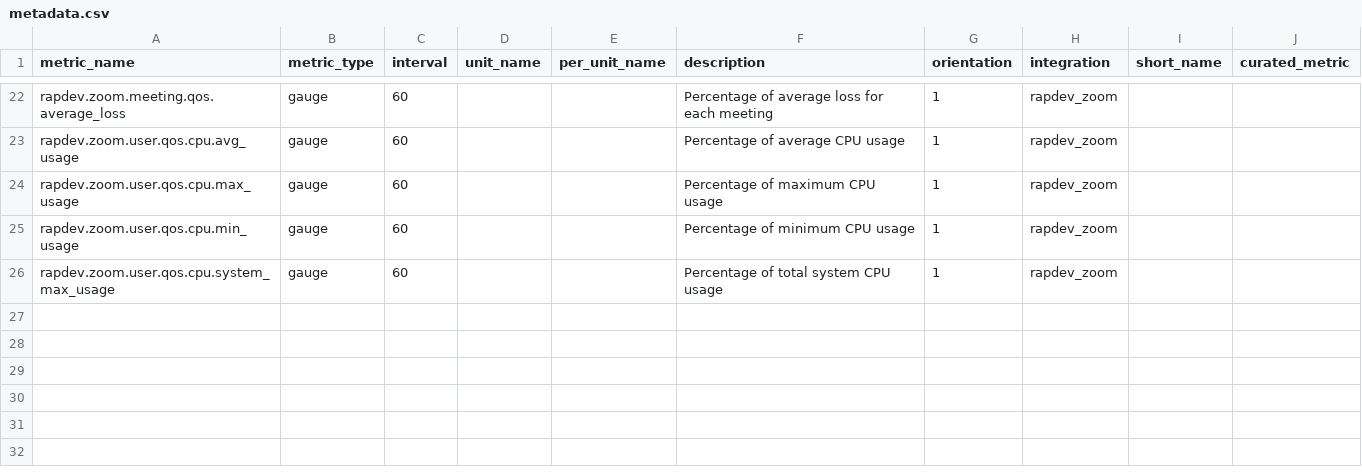
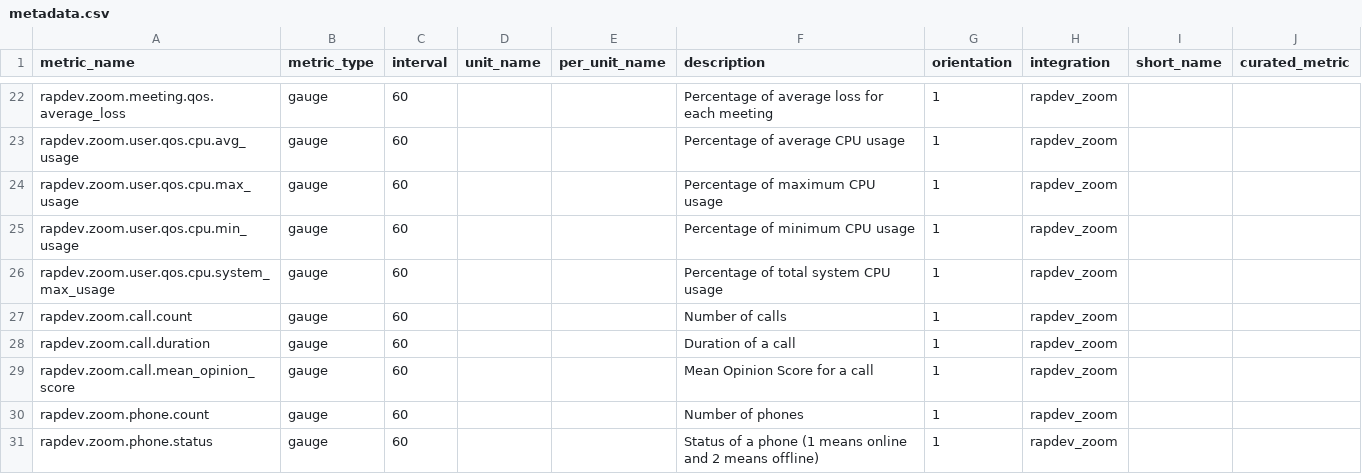
Before and after one commit to gjanco/mezmo-dd-marketplace, a CSV file: rapdev_zoom/metadata.csv, drawn as a sheet; only a part is shown, gaps mark what is left out; the diff names each change by its address in the sheet, - before the commit and + after, or states it on an @@ line.

Commit message:
Rapdev zoom 6.0 (#649)
* RapDev Zoom 6.0

* Fix testing

* Fix metadata

* minor tag fixes

* Apply suggestions from code review

Co-authored-by: Erica Ho <109224841+eho1307@users.noreply.github.com>

* Fix spec var typo

* validate models

* CR changes

* Minor fix

* Minor fix

* Quick logging fix

* code review additions

Co-authored-by: Austin Lai <76412946+alai97@users.noreply.github.com>

* Dashboard changes and ddev

* Apply suggestions from code review

Co-authored-by: bgoldberg122 <ben.goldberg@datadoghq.com>

---------

Co-authored-by: Erica Ho <109224841+eho1307@users.noreply.github.com>
Co-authored-by: Austin Lai <76412946+alai97@users.noreply.github.com>
Co-authored-by: bgoldberg122 <ben.goldberg@datadoghq.com>

```diff
--- a/rapdev_zoom/metadata.csv
+++ b/rapdev_zoom/metadata.csv
+row 27: rapdev.zoom.call.count | gauge | 60 |  |  | Number of calls | 1 | rapdev_zoom
+row 28: rapdev.zoom.call.duration | gauge | 60 |  |  | Duration of a call | 1 | rapdev_zoom
+row 29: rapdev.zoom.call.mean_opinion_score | gauge | 60 |  |  | Mean Opinion Score for a call | 1 | rapdev_zoom
+row 30: rapdev.zoom.phone.count | gauge | 60 |  |  | Number of phones | 1 | rapdev_zoom
+row 31: rapdev.zoom.phone.status | gauge | 60 |  |  | Status of a phone (1 means online and 2 means offline) | 1 | rapdev_zoom
```
Also changed, not shown: 11 other files.
